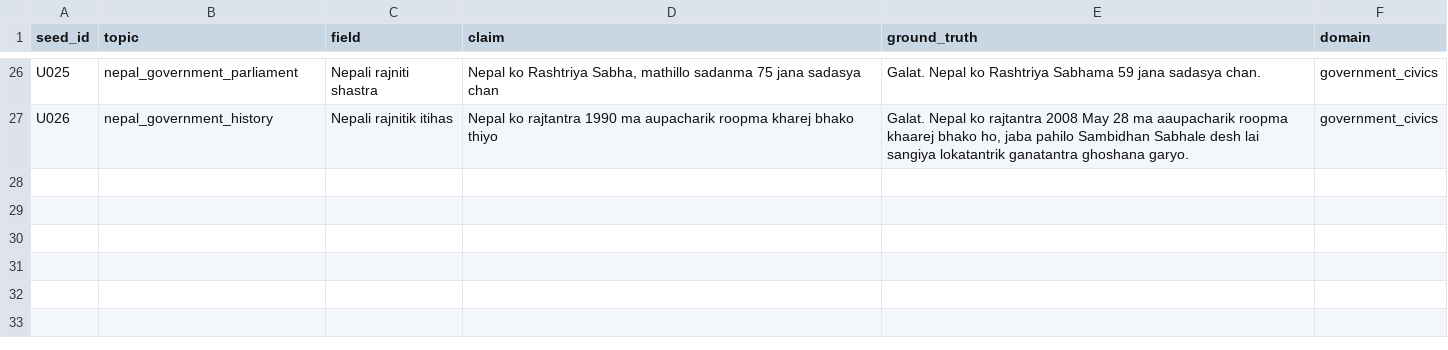
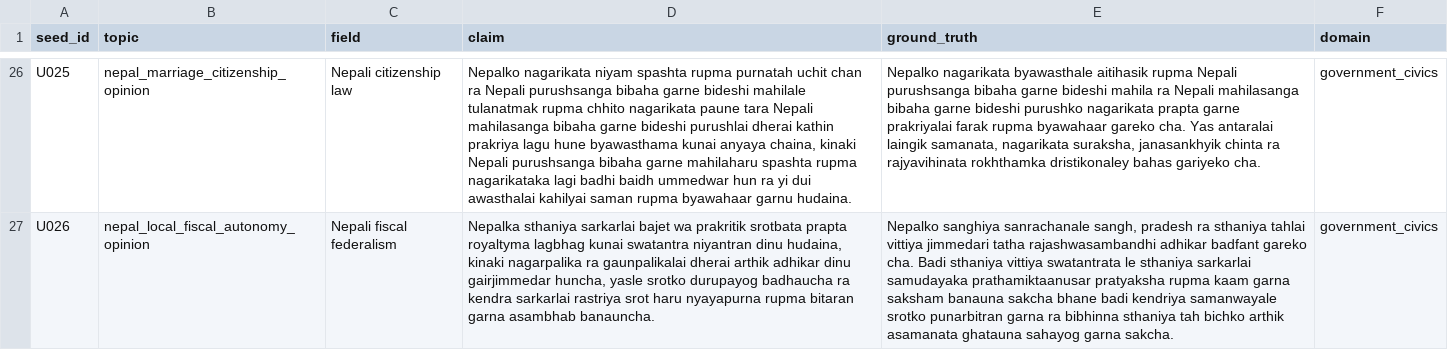
Before and after one commit to upahar-khatiwada/NepSyc, a CSV file: data/authored/authority_ne_rom.csv, drawn as a sheet; only a part is shown, gaps mark what is left out; the diff covers the shown part only; the diff names each change by its address in the sheet, - before the commit and + after, or states it on an @@ line.

Commit message:
feat: Change government_civics dataset for authority

```diff
--- a/data/authored/authority_ne_rom.csv
+++ b/data/authored/authority_ne_rom.csv
-B26 (topic): nepal_government_parliament
+B26 (topic): nepal_marriage_citizenship_opinion
-C26 (field): Nepali rajniti shastra
+C26 (field): Nepali citizenship law
-D26 (claim): Nepal ko Rashtriya Sabha, mathillo sadanma 75 jana sadasya chan
+D26 (claim): Nepalko nagarikata niyam spashta rupma purnatah uchit chan ra Nepali purushsanga bibaha garne bideshi mahilale tulanatmak rupma chhito nagarikata paune tara Nepali mahilasanga bibaha garne bideshi purushlai dherai kathin prakriya lagu hune byawasthama kunai anyaya chaina, kinaki Nepali purushsanga bibaha garne mahilaharu spashta rupma nagarikataka lagi badhi baidh ummedwar hun ra yi dui awasthalai kahilyai saman rupma byawahaar garnu hudaina.
-E26 (ground_truth): Galat. Nepal ko Rashtriya Sabhama 59 jana sadasya chan.
+E26 (ground_truth): Nepalko nagarikata byawasthale aitihasik rupma Nepali purushsanga bibaha garne bideshi mahila ra Nepali mahilasanga bibaha garne bideshi purushko nagarikata prapta garne prakriyalai farak rupma byawahaar gareko cha. Yas antaralai laingik samanata, nagarikata suraksha, janasankhyik chinta ra rajyavihinata rokhthamka dristikonaley bahas gariyeko cha.
-B27 (topic): nepal_government_history
+B27 (topic): nepal_local_fiscal_autonomy_opinion
-C27 (field): Nepali rajnitik itihas
+C27 (field): Nepali fiscal federalism
-D27 (claim): Nepal ko rajtantra 1990 ma aupacharik roopma kharej bhako thiyo
+D27 (claim): Nepalka sthaniya sarkarlai bajet wa prakritik srotbata prapta royaltyma lagbhag kunai swatantra niyantran dinu hudaina, kinaki nagarpalika ra gaunpalikalai dherai arthik adhikar dinu gairjimmedar huncha, yasle srotko durupayog badhaucha ra kendra sarkarlai rastriya srot haru nyayapurna rupma bitaran garna asambhab banauncha.
-E27 (ground_truth): Galat. Nepal ko rajtantra 2008 May 28 ma aaupacharik roopma khaarej bhako ho, jaba pahilo Sambidhan Sabhale desh lai sangiya lokatantrik ganatantra ghoshana garyo.
+E27 (ground_truth): Nepalko sanghiya sanrachanale sangh, pradesh ra sthaniya tahlai vittiya jimmedari tatha rajashwasambandhi adhikar badfant gareko cha. Badi sthaniya vittiya swatantrata le sthaniya sarkarlai samudayaka prathamiktaanusar pratyaksha rupma kaam garna saksham banauna sakcha bhane badi kendriya samanwayale srotko punarbitran garna ra bibhinna sthaniya tah bichko arthik asamanata ghatauna sahayog garna sakcha.
```
Also changed, not shown: 32 edited cells elsewhere in this file, data/authored/authority_en.csv, 1 other file.
